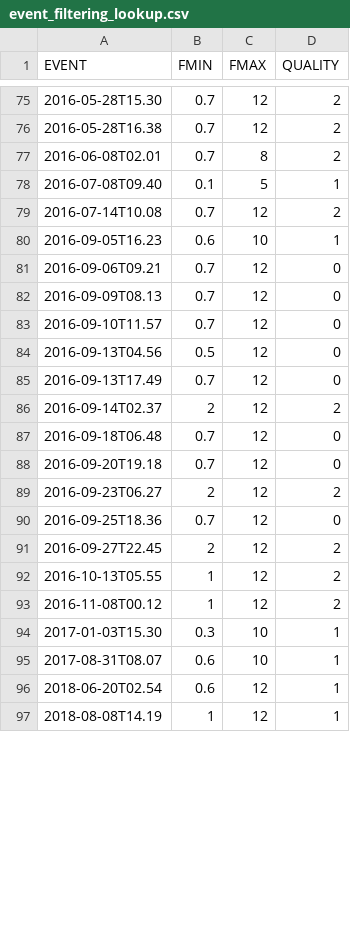
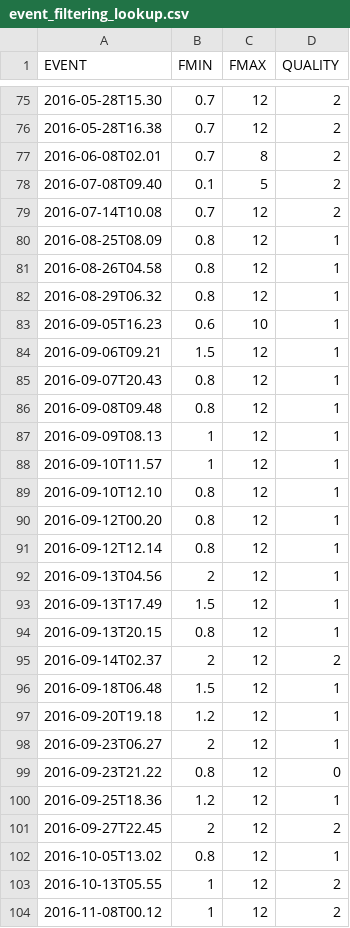
Before and after one commit to treviallen/manuscripts, a CSV file: 2024/swan_attenuation/event_filtering_lookup.csv, drawn as a sheet; only a part is shown, gaps mark what is left out; the shorter side is filled out with more unchanged rows; the diff covers the shown part only.

```diff
--- a/2024/swan_attenuation/event_filtering_lookup.csv
+++ b/2024/swan_attenuation/event_filtering_lookup.csv
@@ -77,16 +77,27 @@ EVENT,FMIN,FMAX,QUALITY
 2016-06-08T02.01,0.7,8,2
-2016-07-08T09.40,0.1,5,1
+2016-07-08T09.40,0.1,5,2
 2016-07-14T10.08,0.7,12,2
+2016-08-25T08.09,0.8,12,1
+2016-08-26T04.58,0.8,12,1
+2016-08-29T06.32,0.8,12,1
 2016-09-05T16.23,0.6,10,1
-2016-09-06T09.21,0.7,12,0
-2016-09-09T08.13,0.7,12,0
-2016-09-10T11.57,0.7,12,0
-2016-09-13T04.56,0.5,12,0
-2016-09-13T17.49,0.7,12,0
+2016-09-06T09.21,1.5,12,1
+2016-09-07T20.43,0.8,12,1
+2016-09-08T09.48,0.8,12,1
+2016-09-09T08.13,1,12,1
+2016-09-10T11.57,1,12,1
+2016-09-10T12.10,0.8,12,1
+2016-09-12T00.20,0.8,12,1
+2016-09-12T12.14,0.8,12,1
+2016-09-13T04.56,2,12,1
+2016-09-13T17.49,1.5,12,1
+2016-09-13T20.15,0.8,12,1
 2016-09-14T02.37,2,12,2
-2016-09-18T06.48,0.7,12,0
-2016-09-20T19.18,0.7,12,0
-2016-09-23T06.27,2,12,2
-2016-09-25T18.36,0.7,12,0
+2016-09-18T06.48,1.5,12,1
+2016-09-20T19.18,1.2,12,1
+2016-09-23T06.27,2,12,1
+2016-09-23T21.22,0.8,12,0
+2016-09-25T18.36,1.2,12,1
 2016-09-27T22.45,2,12,2
+2016-10-05T13.02,0.8,12,1
 2016-10-13T05.55,1,12,2
```
Also changed, not shown: 2 removed rows and 37 edited cells elsewhere in this file, 2024/swan_attenuation/site_kappa.csv, 9 other files.
